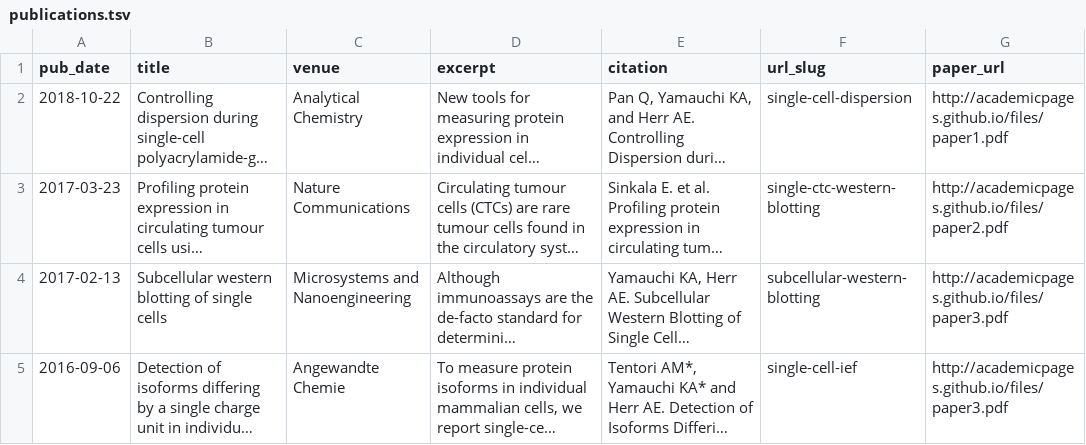
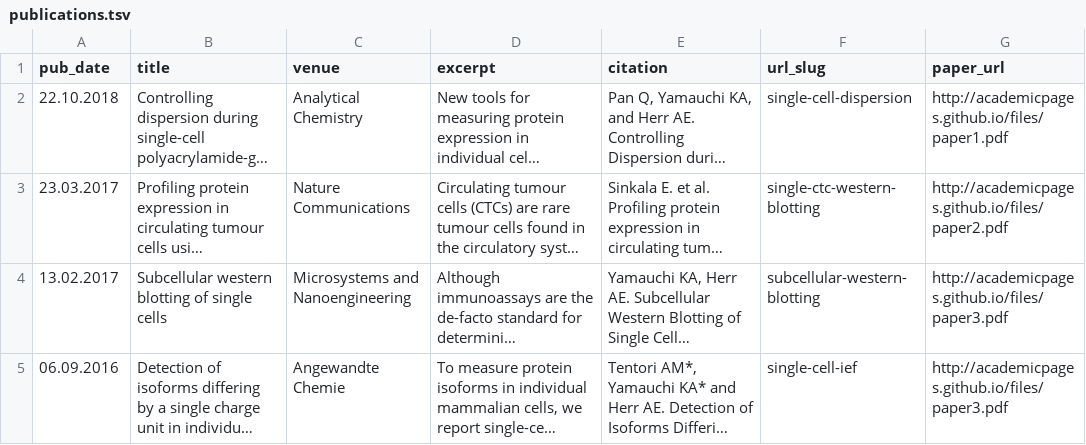
Before and after one commit to kevinyamauchi/kevinyamauchi.github.io, a TSV file: markdown_generator/publications.tsv, drawn as a sheet; only a part is shown; long unchanged cells end in …; the diff covers the shown part only; the diff names each change by its address in the sheet, - before the commit and + after, or states it on an @@ line.

```diff
--- a/markdown_generator/publications.tsv
+++ b/markdown_generator/publications.tsv
-A2 (pub_date): 2018-10-22
+A2 (pub_date): 22.10.2018
-A3 (pub_date): 2017-03-23
+A3 (pub_date): 23.03.2017
-A4 (pub_date): 2017-02-13
+A4 (pub_date): 13.02.2017
-A5 (pub_date): 2016-09-06
+A5 (pub_date): 06.09.2016
```
Also changed, not shown: 5 edited cells elsewhere in this file, 5 other files.
